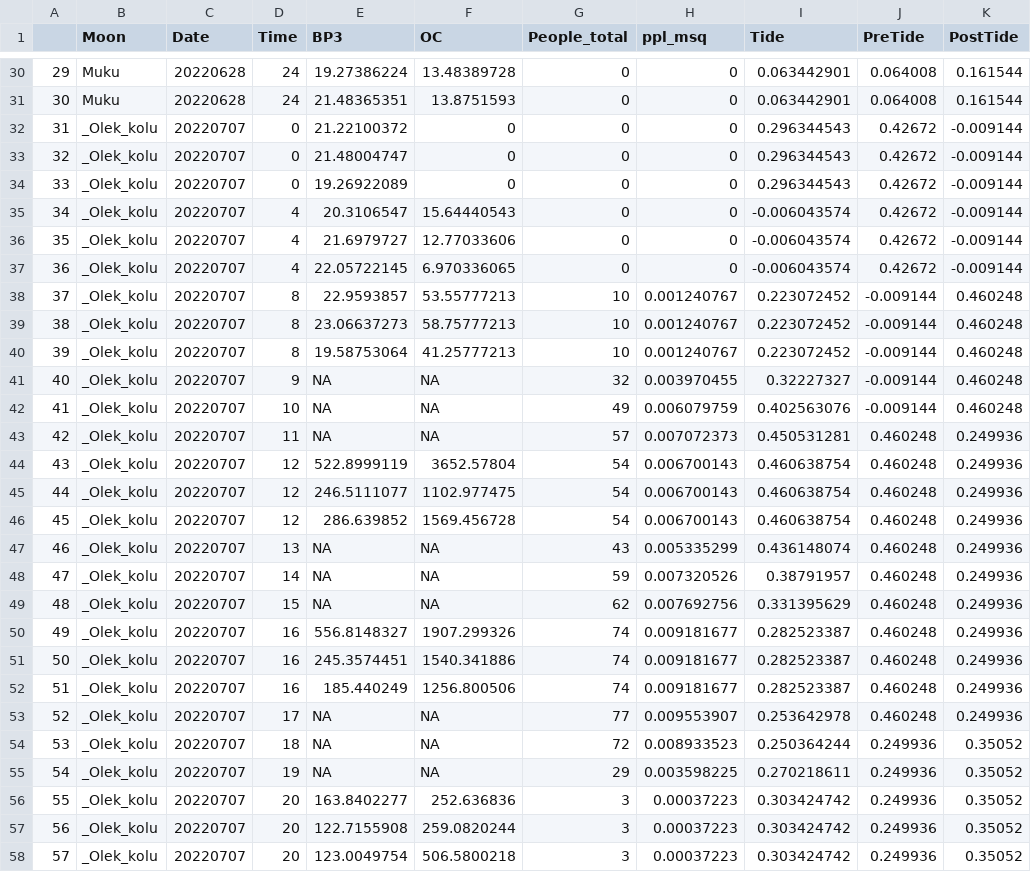
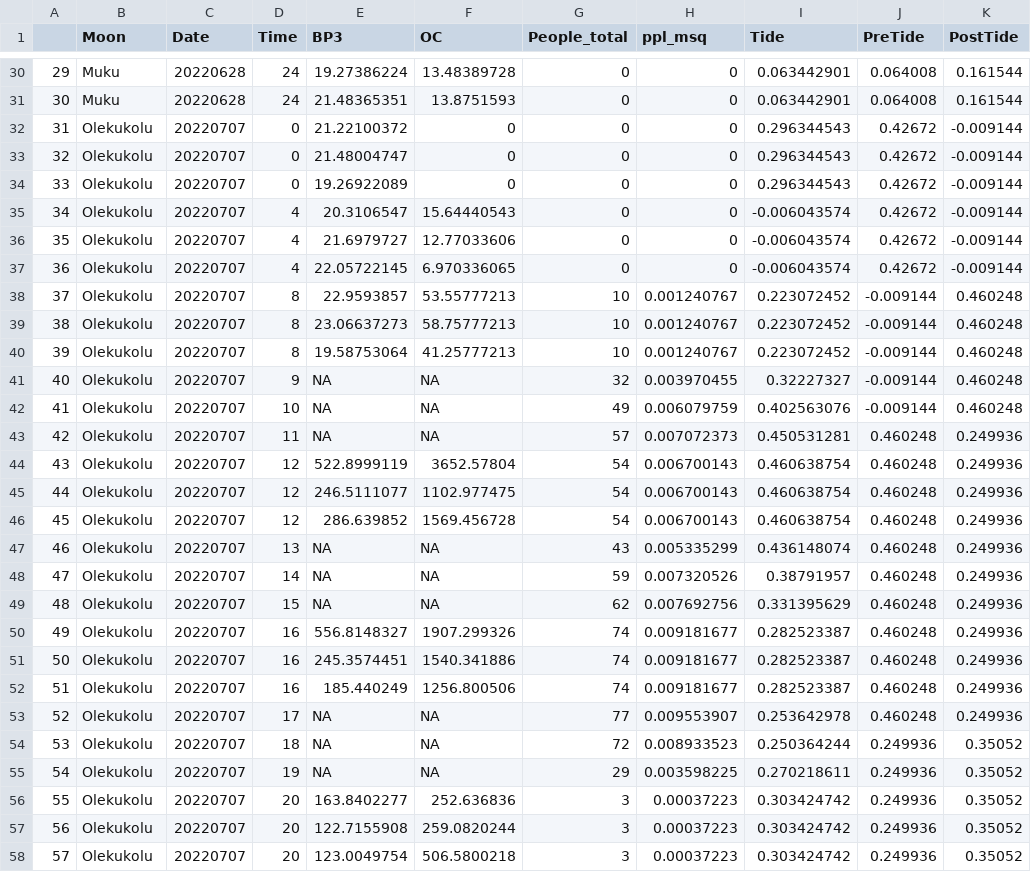
Before and after one commit to davism808/Diamond_Beach_Project, a CSV file: Diamond_Beach_Project/DiamondBeach_Jupyter/DiamondBeach_all.csv, drawn as a sheet; only a part is shown, gaps mark what is left out; the diff covers the shown part only.

```diff
--- a/Diamond_Beach_Project/DiamondBeach_Jupyter/DiamondBeach_all.csv
+++ b/Diamond_Beach_Project/DiamondBeach_Jupyter/DiamondBeach_all.csv
@@ -31,28 +31,28 @@
 30,Muku,20220628,24,21.48365351,13.8751593,0,0,0.063442901,0.064008,0.161544
-31,_Olek_kolu,20220707,0,21.22100372,0,0,0,0.296344543,0.42672,-0.009144
-32,_Olek_kolu,20220707,0,21.48004747,0,0,0,0.296344543,0.42672,-0.009144
-33,_Olek_kolu,20220707,0,19.26922089,0,0,0,0.296344543,0.42672,-0.009144
-34,_Olek_kolu,20220707,4,20.3106547,15.64440543,0,0,-0.006043574,0.42672,-0.009144
-35,_Olek_kolu,20220707,4,21.6979727,12.77033606,0,0,-0.006043574,0.42672,-0.009144
-36,_Olek_kolu,20220707,4,22.05722145,6.970336065,0,0,-0.006043574,0.42672,-0.009144
-37,_Olek_kolu,20220707,8,22.9593857,53.55777213,10,0.001240767,0.223072452,-0.009144,0.460248
-38,_Olek_kolu,20220707,8,23.06637273,58.75777213,10,0.001240767,0.223072452,-0.009144,0.460248
-39,_Olek_kolu,20220707,8,19.58753064,41.25777213,10,0.001240767,0.223072452,-0.009144,0.460248
-40,_Olek_kolu,20220707,9,NA,NA,32,0.003970455,0.32227327,-0.009144,0.460248
-41,_Olek_kolu,20220707,10,NA,NA,49,0.006079759,0.402563076,-0.009144,0.460248
-42,_Olek_kolu,20220707,11,NA,NA,57,0.007072373,0.450531281,0.460248,0.249936
-43,_Olek_kolu,20220707,12,522.8999119,3652.57804,54,0.006700143,0.460638754,0.460248,0.249936
-44,_Olek_kolu,20220707,12,246.5111077,1102.977475,54,0.006700143,0.460638754,0.460248,0.249936
-45,_Olek_kolu,20220707,12,286.639852,1569.456728,54,0.006700143,0.460638754,0.460248,0.249936
-46,_Olek_kolu,20220707,13,NA,NA,43,0.005335299,0.436148074,0.460248,0.249936
-47,_Olek_kolu,20220707,14,NA,NA,59,0.007320526,0.38791957,0.460248,0.249936
-48,_Olek_kolu,20220707,15,NA,NA,62,0.007692756,0.331395629,0.460248,0.249936
-49,_Olek_kolu,20220707,16,556.8148327,1907.299326,74,0.009181677,0.282523387,0.460248,0.249936
-50,_Olek_kolu,20220707,16,245.3574451,1540.341886,74,0.009181677,0.282523387,0.460248,0.249936
-51,_Olek_kolu,20220707,16,185.440249,1256.800506,74,0.009181677,0.282523387,0.460248,0.249936
-52,_Olek_kolu,20220707,17,NA,NA,77,0.009553907,0.253642978,0.460248,0.249936
-53,_Olek_kolu,20220707,18,NA,NA,72,0.008933523,0.250364244,0.249936,0.35052
-54,_Olek_kolu,20220707,19,NA,NA,29,0.003598225,0.270218611,0.249936,0.35052
-55,_Olek_kolu,20220707,20,163.8402277,252.636836,3,0.00037223,0.303424742,0.249936,0.35052
-56,_Olek_kolu,20220707,20,122.7155908,259.0820244,3,0.00037223,0.303424742,0.249936,0.35052
-57,_Olek_kolu,20220707,20,123.0049754,506.5800218,3,0.00037223,0.303424742,0.249936,0.35052
+31,Olekukolu,20220707,0,21.22100372,0,0,0,0.296344543,0.42672,-0.009144
+32,Olekukolu,20220707,0,21.48004747,0,0,0,0.296344543,0.42672,-0.009144
+33,Olekukolu,20220707,0,19.26922089,0,0,0,0.296344543,0.42672,-0.009144
+34,Olekukolu,20220707,4,20.3106547,15.64440543,0,0,-0.006043574,0.42672,-0.009144
+35,Olekukolu,20220707,4,21.6979727,12.77033606,0,0,-0.006043574,0.42672,-0.009144
+36,Olekukolu,20220707,4,22.05722145,6.970336065,0,0,-0.006043574,0.42672,-0.009144
+37,Olekukolu,20220707,8,22.9593857,53.55777213,10,0.001240767,0.223072452,-0.009144,0.460248
+38,Olekukolu,20220707,8,23.06637273,58.75777213,10,0.001240767,0.223072452,-0.009144,0.460248
+39,Olekukolu,20220707,8,19.58753064,41.25777213,10,0.001240767,0.223072452,-0.009144,0.460248
+40,Olekukolu,20220707,9,NA,NA,32,0.003970455,0.32227327,-0.009144,0.460248
+41,Olekukolu,20220707,10,NA,NA,49,0.006079759,0.402563076,-0.009144,0.460248
+42,Olekukolu,20220707,11,NA,NA,57,0.007072373,0.450531281,0.460248,0.249936
+43,Olekukolu,20220707,12,522.8999119,3652.57804,54,0.006700143,0.460638754,0.460248,0.249936
+44,Olekukolu,20220707,12,246.5111077,1102.977475,54,0.006700143,0.460638754,0.460248,0.249936
+45,Olekukolu,20220707,12,286.639852,1569.456728,54,0.006700143,0.460638754,0.460248,0.249936
+46,Olekukolu,20220707,13,NA,NA,43,0.005335299,0.436148074,0.460248,0.249936
+47,Olekukolu,20220707,14,NA,NA,59,0.007320526,0.38791957,0.460248,0.249936
+48,Olekukolu,20220707,15,NA,NA,62,0.007692756,0.331395629,0.460248,0.249936
+49,Olekukolu,20220707,16,556.8148327,1907.299326,74,0.009181677,0.282523387,0.460248,0.249936
+50,Olekukolu,20220707,16,245.3574451,1540.341886,74,0.009181677,0.282523387,0.460248,0.249936
+51,Olekukolu,20220707,16,185.440249,1256.800506,74,0.009181677,0.282523387,0.460248,0.249936
+52,Olekukolu,20220707,17,NA,NA,77,0.009553907,0.253642978,0.460248,0.249936
+53,Olekukolu,20220707,18,NA,NA,72,0.008933523,0.250364244,0.249936,0.35052
+54,Olekukolu,20220707,19,NA,NA,29,0.003598225,0.270218611,0.249936,0.35052
+55,Olekukolu,20220707,20,163.8402277,252.636836,3,0.00037223,0.303424742,0.249936,0.35052
+56,Olekukolu,20220707,20,122.7155908,259.0820244,3,0.00037223,0.303424742,0.249936,0.35052
+57,Olekukolu,20220707,20,123.0049754,506.5800218,3,0.00037223,0.303424742,0.249936,0.35052
```
Also changed, not shown: 3 edited cells elsewhere in this file, 1 other file.
